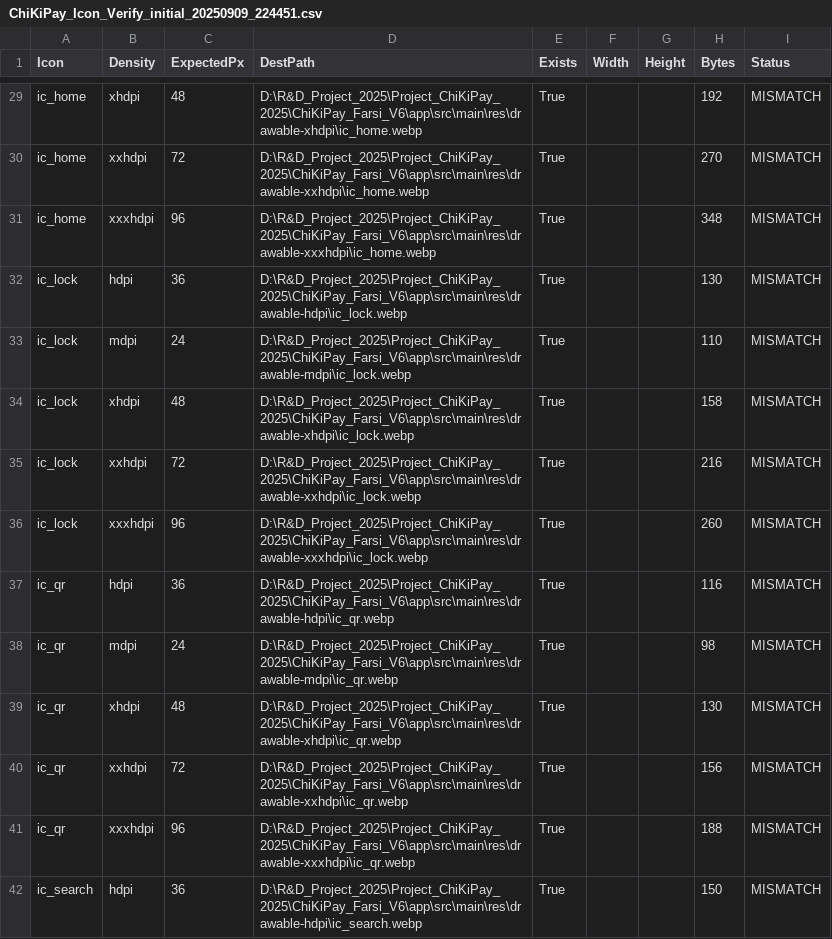
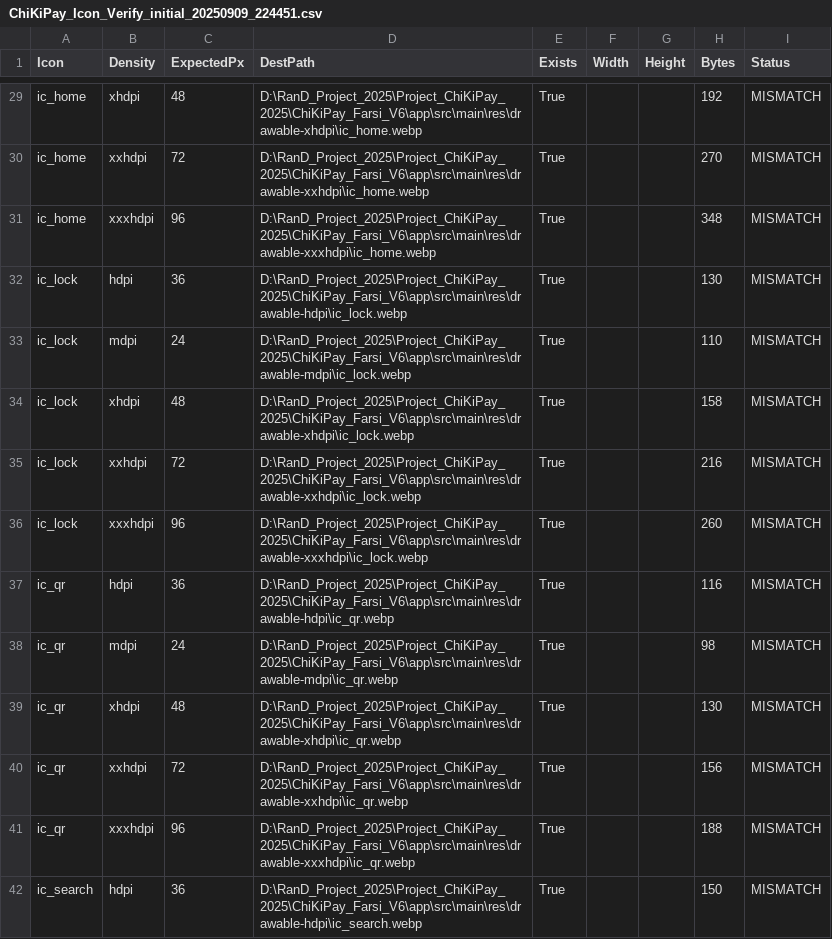
Before and after one commit to foxtrot986/ChiKiPay_Farsi_V6, a CSV file: ChiKiPay_Icon_Verify_initial_20250909_224451.csv, drawn as a sheet; only a part is shown, gaps mark what is left out; the diff covers the shown part only.

```diff
--- a/ChiKiPay_Icon_Verify_initial_20250909_224451.csv
+++ b/ChiKiPay_Icon_Verify_initial_20250909_224451.csv
@@ -29,14 +29,14 @@
-"ic_home","xhdpi","48","D:\R&D_Project_2025\Project_ChiKiPay_2025\ChiKiPay_Farsi_V6\app\src\main\res\drawable-xhdpi\ic_home.webp","True",,,"192","MISMATCH"
-"ic_home","xxhdpi","72","D:\R&D_Project_2025\Project_ChiKiPay_2025\ChiKiPay_Farsi_V6\app\src\main\res\drawable-xxhdpi\ic_home.webp","True",,,"270","MISMATCH"
-"ic_home","xxxhdpi","96","D:\R&D_Project_2025\Project_ChiKiPay_2025\ChiKiPay_Farsi_V6\app\src\main\res\drawable-xxxhdpi\ic_home.webp","True",,,"348","MISMATCH"
-"ic_lock","hdpi","36","D:\R&D_Project_2025\Project_ChiKiPay_2025\ChiKiPay_Farsi_V6\app\src\main\res\drawable-hdpi\ic_lock.webp","True",,,"130","MISMATCH"
-"ic_lock","mdpi","24","D:\R&D_Project_2025\Project_ChiKiPay_2025\ChiKiPay_Farsi_V6\app\src\main\res\drawable-mdpi\ic_lock.webp","True",,,"110","MISMATCH"
-"ic_lock","xhdpi","48","D:\R&D_Project_2025\Project_ChiKiPay_2025\ChiKiPay_Farsi_V6\app\src\main\res\drawable-xhdpi\ic_lock.webp","True",,,"158","MISMATCH"
-"ic_lock","xxhdpi","72","D:\R&D_Project_2025\Project_ChiKiPay_2025\ChiKiPay_Farsi_V6\app\src\main\res\drawable-xxhdpi\ic_lock.webp","True",,,"216","MISMATCH"
-"ic_lock","xxxhdpi","96","D:\R&D_Project_2025\Project_ChiKiPay_2025\ChiKiPay_Farsi_V6\app\src\main\res\drawable-xxxhdpi\ic_lock.webp","True",,,"260","MISMATCH"
-"ic_qr","hdpi","36","D:\R&D_Project_2025\Project_ChiKiPay_2025\ChiKiPay_Farsi_V6\app\src\main\res\drawable-hdpi\ic_qr.webp","True",,,"116","MISMATCH"
-"ic_qr","mdpi","24","D:\R&D_Project_2025\Project_ChiKiPay_2025\ChiKiPay_Farsi_V6\app\src\main\res\drawable-mdpi\ic_qr.webp","True",,,"98","MISMATCH"
-"ic_qr","xhdpi","48","D:\R&D_Project_2025\Project_ChiKiPay_2025\ChiKiPay_Farsi_V6\app\src\main\res\drawable-xhdpi\ic_qr.webp","True",,,"130","MISMATCH"
-"ic_qr","xxhdpi","72","D:\R&D_Project_2025\Project_ChiKiPay_2025\ChiKiPay_Farsi_V6\app\src\main\res\drawable-xxhdpi\ic_qr.webp","True",,,"156","MISMATCH"
-"ic_qr","xxxhdpi","96","D:\R&D_Project_2025\Project_ChiKiPay_2025\ChiKiPay_Farsi_V6\app\src\main\res\drawable-xxxhdpi\ic_qr.webp","True",,,"188","MISMATCH"
-"ic_search","hdpi","36","D:\R&D_Project_2025\Project_ChiKiPay_2025\ChiKiPay_Farsi_V6\app\src\main\res\drawable-hdpi\ic_search.webp","True",,,"150","MISMATCH"
+"ic_home","xhdpi","48","D:\RanD_Project_2025\Project_ChiKiPay_2025\ChiKiPay_Farsi_V6\app\src\main\res\drawable-xhdpi\ic_home.webp","True",,,"192","MISMATCH"
+"ic_home","xxhdpi","72","D:\RanD_Project_2025\Project_ChiKiPay_2025\ChiKiPay_Farsi_V6\app\src\main\res\drawable-xxhdpi\ic_home.webp","True",,,"270","MISMATCH"
+"ic_home","xxxhdpi","96","D:\RanD_Project_2025\Project_ChiKiPay_2025\ChiKiPay_Farsi_V6\app\src\main\res\drawable-xxxhdpi\ic_home.webp","True",,,"348","MISMATCH"
+"ic_lock","hdpi","36","D:\RanD_Project_2025\Project_ChiKiPay_2025\ChiKiPay_Farsi_V6\app\src\main\res\drawable-hdpi\ic_lock.webp","True",,,"130","MISMATCH"
+"ic_lock","mdpi","24","D:\RanD_Project_2025\Project_ChiKiPay_2025\ChiKiPay_Farsi_V6\app\src\main\res\drawable-mdpi\ic_lock.webp","True",,,"110","MISMATCH"
+"ic_lock","xhdpi","48","D:\RanD_Project_2025\Project_ChiKiPay_2025\ChiKiPay_Farsi_V6\app\src\main\res\drawable-xhdpi\ic_lock.webp","True",,,"158","MISMATCH"
+"ic_lock","xxhdpi","72","D:\RanD_Project_2025\Project_ChiKiPay_2025\ChiKiPay_Farsi_V6\app\src\main\res\drawable-xxhdpi\ic_lock.webp","True",,,"216","MISMATCH"
+"ic_lock","xxxhdpi","96","D:\RanD_Project_2025\Project_ChiKiPay_2025\ChiKiPay_Farsi_V6\app\src\main\res\drawable-xxxhdpi\ic_lock.webp","True",,,"260","MISMATCH"
+"ic_qr","hdpi","36","D:\RanD_Project_2025\Project_ChiKiPay_2025\ChiKiPay_Farsi_V6\app\src\main\res\drawable-hdpi\ic_qr.webp","True",,,"116","MISMATCH"
+"ic_qr","mdpi","24","D:\RanD_Project_2025\Project_ChiKiPay_2025\ChiKiPay_Farsi_V6\app\src\main\res\drawable-mdpi\ic_qr.webp","True",,,"98","MISMATCH"
+"ic_qr","xhdpi","48","D:\RanD_Project_2025\Project_ChiKiPay_2025\ChiKiPay_Farsi_V6\app\src\main\res\drawable-xhdpi\ic_qr.webp","True",,,"130","MISMATCH"
+"ic_qr","xxhdpi","72","D:\RanD_Project_2025\Project_ChiKiPay_2025\ChiKiPay_Farsi_V6\app\src\main\res\drawable-xxhdpi\ic_qr.webp","True",,,"156","MISMATCH"
+"ic_qr","xxxhdpi","96","D:\RanD_Project_2025\Project_ChiKiPay_2025\ChiKiPay_Farsi_V6\app\src\main\res\drawable-xxxhdpi\ic_qr.webp","True",,,"188","MISMATCH"
+"ic_search","hdpi","36","D:\RanD_Project_2025\Project_ChiKiPay_2025\ChiKiPay_Farsi_V6\app\src\main\res\drawable-hdpi\ic_search.webp","True",,,"150","MISMATCH"
```
Also changed, not shown: 41 edited cells elsewhere in this file, ChiKiPay_Icon_Verify_Report.csv, app/ChiKiPay_Icon_Verify_DST_20250909_230256.csv, 22 other files.
